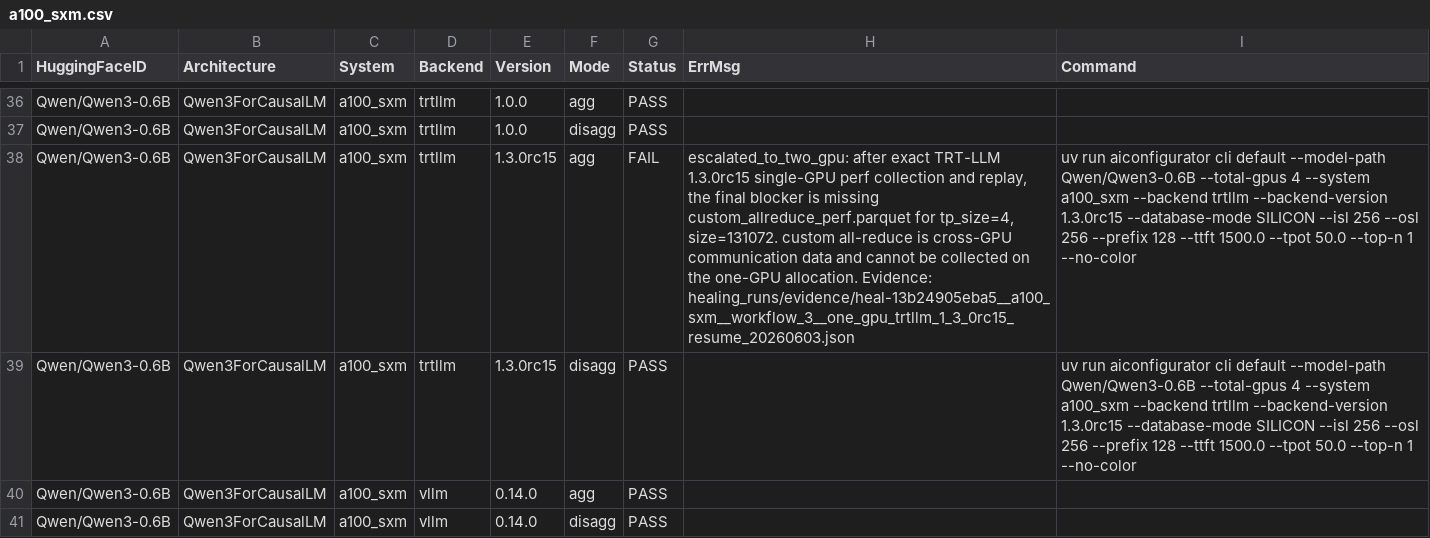
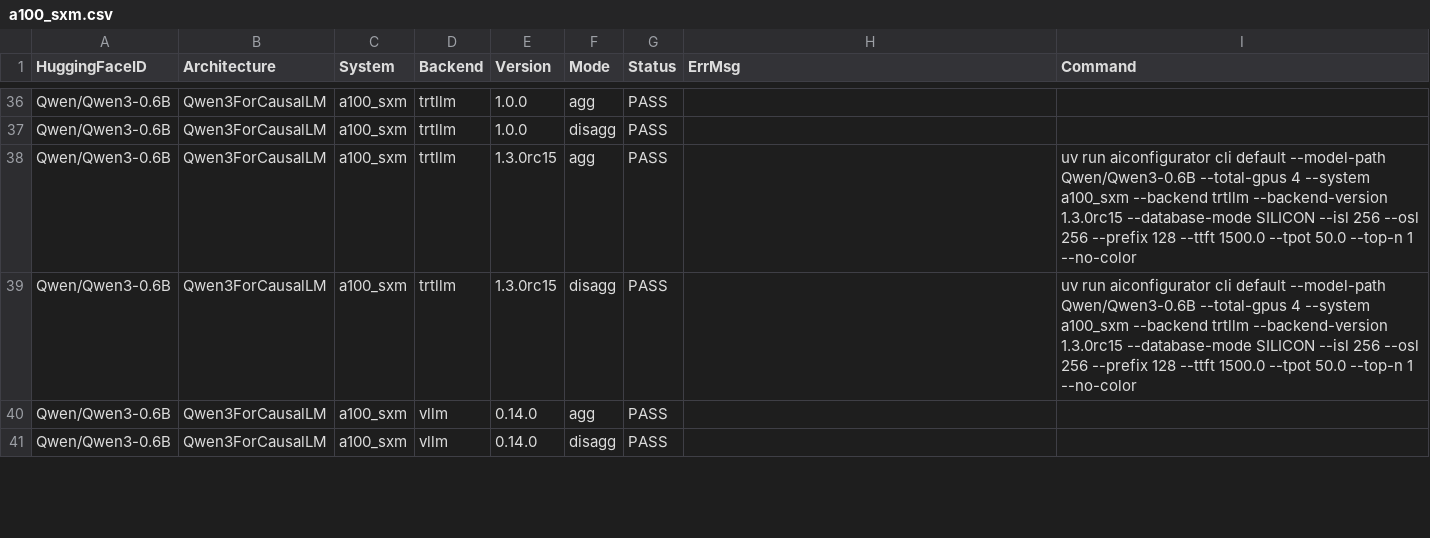
Before and after one commit to ai-dynamo/aiconfigurator, a CSV file: src/aiconfigurator/systems/support_matrix/a100_sxm.csv, drawn as a sheet; only a part is shown, gaps mark what is left out; the diff covers the shown part only; the diff names each change by its address in the sheet, - before the commit and + after, or states it on an @@ line.

Commit message:
fix: add a100 trtllm 1.3.0rc15 data
Signed-off-by: Jason Zhou (Engrg-Hardware 1) <jasonzho@nvidia.com>

```diff
--- a/src/aiconfigurator/systems/support_matrix/a100_sxm.csv
+++ b/src/aiconfigurator/systems/support_matrix/a100_sxm.csv
-G38 (Status): FAIL
+G38 (Status): PASS
-H38 (ErrMsg): escalated_to_two_gpu: after exact TRT-LLM 1.3.0rc15 single-GPU perf collection and replay, the final blocker is missing custom_allreduce_perf.parquet for tp_size=4, size=131072. custom all-reduce is cross-GPU communication data and cannot be collected on the one-GPU allocation. Evidence: healing_runs/evidence/heal-13b24905eba5__a100_sxm__workflow_3__one_gpu_trtllm_1_3_0rc15_resume_20260603.json
+H38 (ErrMsg): (empty)
```
Also changed, not shown: 14 edited cells elsewhere in this file, 7 other files.
